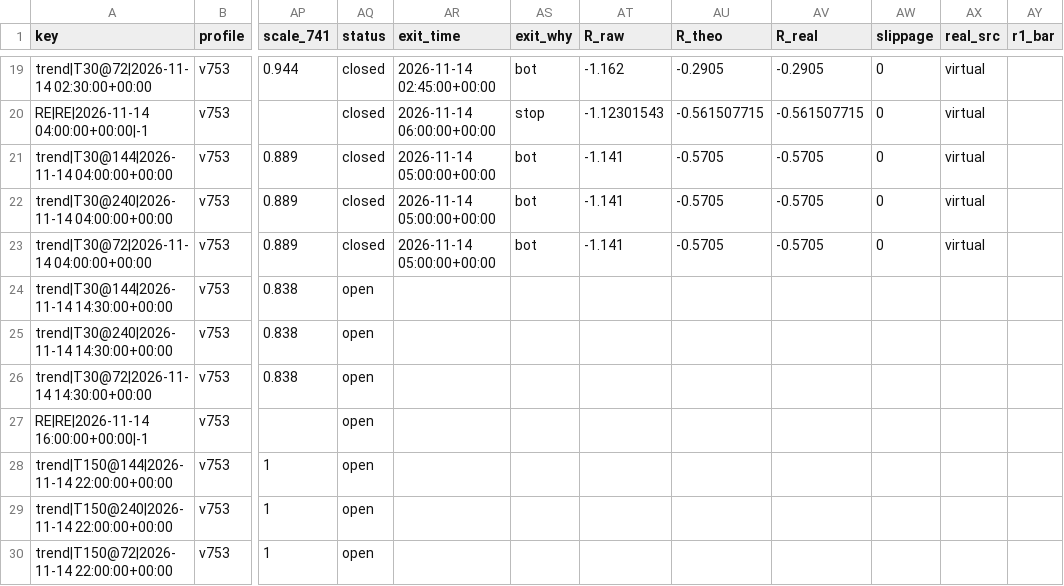
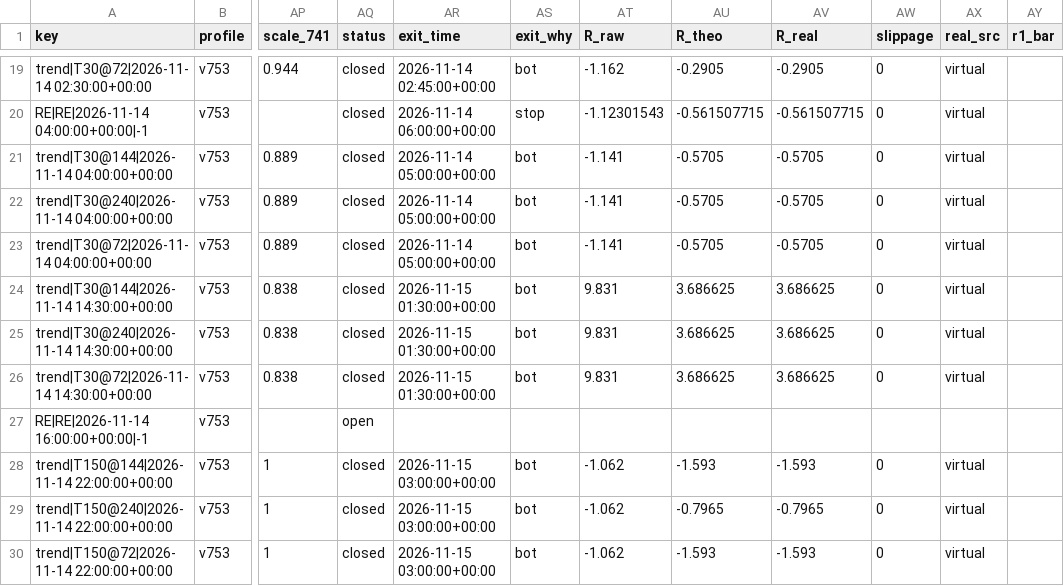
Before and after one commit to betmow/New-repo, a CSV file: bot_reports/v753/v753_shadow_log.csv, drawn as a sheet; only a part is shown, gaps mark what is left out; the diff names each change by its address in the sheet, - before the commit and + after, or states it on an @@ line.

```diff
--- a/bot_reports/v753/v753_shadow_log.csv
+++ b/bot_reports/v753/v753_shadow_log.csv
-AQ24:AQ26 (status): open
+AQ24:AQ26 (status): closed
-AR24:AR26 (exit_time): (empty)
+AR24:AR26 (exit_time): 2026-11-15 01:30:00+00:00
-AS24:AS26 (exit_why): (empty)
+AS24:AS26 (exit_why): bot
-AT24:AT26 (R_raw): (empty)
+AT24:AT26 (R_raw): 9.831
-AU24:AU26 (R_theo): (empty)
+AU24:AU26 (R_theo): 3.686625
-AV24:AV26 (R_real): (empty)
+AV24:AV26 (R_real): 3.686625
-AW24:AW26 (slippage): (empty)
+AW24:AW26 (slippage): 0
-AX24:AX26 (real_src): (empty)
+AX24:AX26 (real_src): virtual
-AQ28:AQ30 (status): open
+AQ28:AQ30 (status): closed
-AR28:AR30 (exit_time): (empty)
+AR28:AR30 (exit_time): 2026-11-15 03:00:00+00:00
-AS28:AS30 (exit_why): (empty)
+AS28:AS30 (exit_why): bot
-AT28:AT30 (R_raw): (empty)
+AT28:AT30 (R_raw): -1.062
-AU28 (R_theo): (empty)
+AU28 (R_theo): -1.593
-AV28 (R_real): (empty)
+AV28 (R_real): -1.593
-AW28:AW30 (slippage): (empty)
+AW28:AW30 (slippage): 0
-AX28:AX30 (real_src): (empty)
+AX28:AX30 (real_src): virtual
-AU29 (R_theo): (empty)
+AU29 (R_theo): -0.7965
-AV29 (R_real): (empty)
+AV29 (R_real): -0.7965
-AU30 (R_theo): (empty)
+AU30 (R_theo): -1.593
-AV30 (R_real): (empty)
+AV30 (R_real): -1.593
```
Also changed, not shown: bot_reports/v753/v751_shadow_log.csv, 4 other files.
